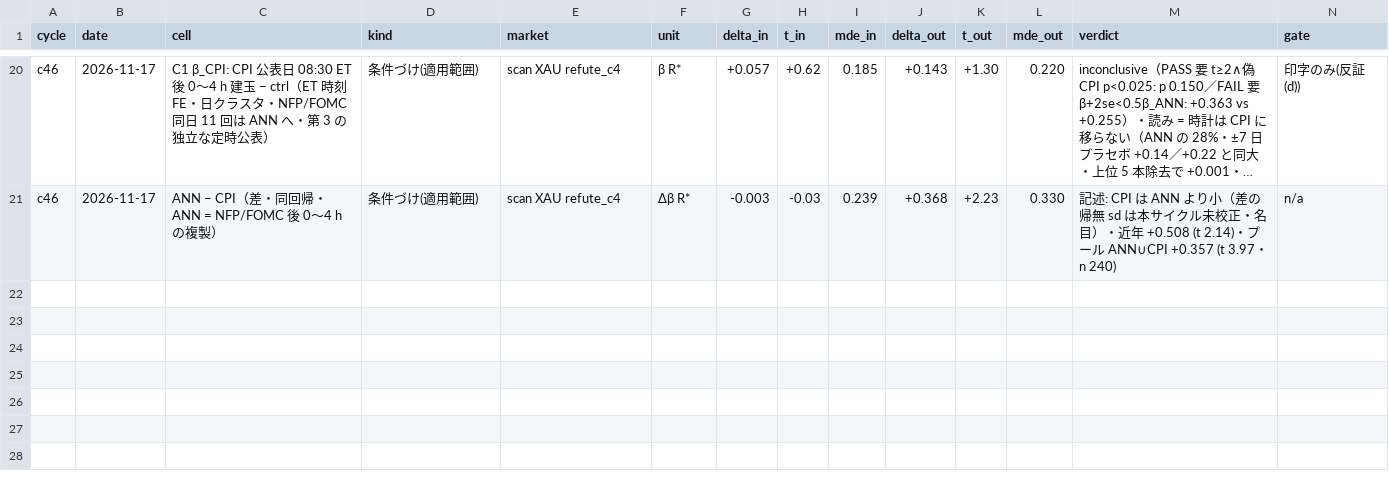
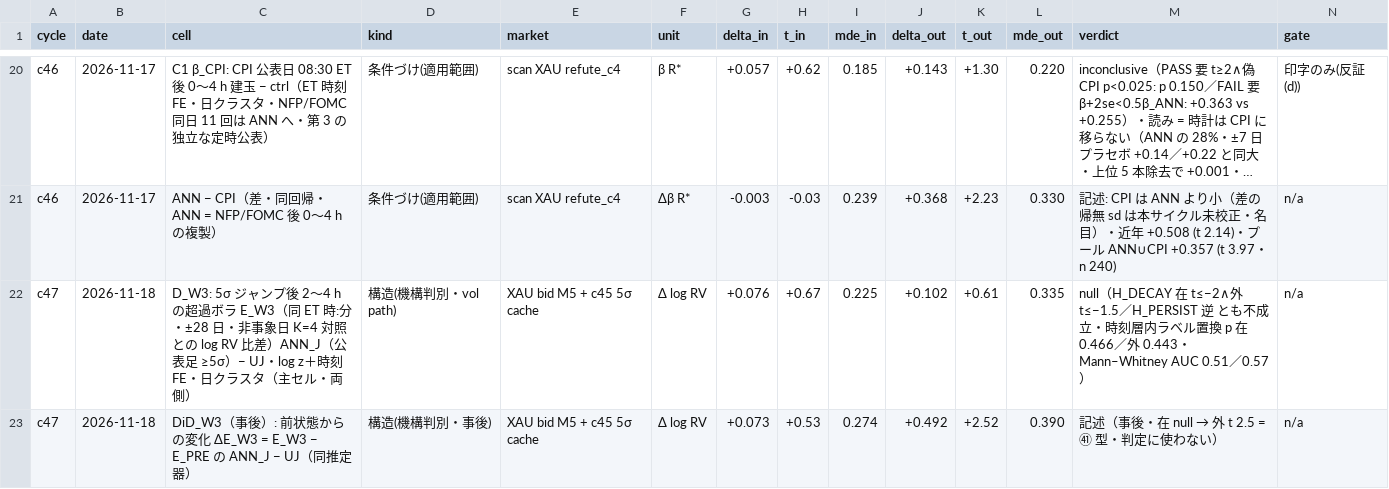
Before and after one commit to ke99089631-dev/aurel-memory-private-, a CSV file: projects/discretionary/live/AUREL_RESEARCH/data/cells.csv, drawn as a sheet; only a part is shown, gaps mark what is left out; long unchanged cells end in …; rows hold the shown columns only; the diff names each change by its address in the sheet, - before the commit and + after, or states it on an @@ line.

Commit message:
auto: AUREL sync 2026-11-18 00:52:22

```diff
--- a/projects/discretionary/live/AUREL_RESEARCH/data/cells.csv
+++ b/projects/discretionary/live/AUREL_RESEARCH/data/cells.csv
+row 22: c47 | 2026-11-18 | D_W3: 5σ ジャンプ後 2〜4 h の超過ボラ E_W3（同 ET 時:分・±28 日・非事象日 K=4 対照との log RV 比差）ANN_J（公表足 ≥5σ）− UJ・log z＋時刻 FE・日クラスタ（主セル・両側） | 構造(機構判別・vol path) | XAU bid M5 + c45 5σ cache | Δ log RV | +0.076 | +0.67 | 0.225 | +0.102 | +0.61 | 0.335 | null（H_DECAY 在 t≤−2∧外 t≤−1.5／H_PERSIST 逆 とも不成立・時刻層内ラベル置換 p 在 0.466／外 0.443・Mann–Whitney AUC 0.51／0.57） | n/a
+row 23: c47 | 2026-11-18 | DiD_W3（事後）: 前状態からの変化 ΔE_W3 = E_W3 − E_PRE の ANN_J − UJ（同推定器） | 構造(機構判別・事後) | XAU bid M5 + c45 5σ cache | Δ log RV | +0.073 | +0.53 | 0.274 | +0.492 | +2.52 | 0.390 | 記述（事後・在 null → 外 t 2.5 = ㊶ 型・判定に使わない） | n/a
```
Also changed, not shown: 24 other files.
